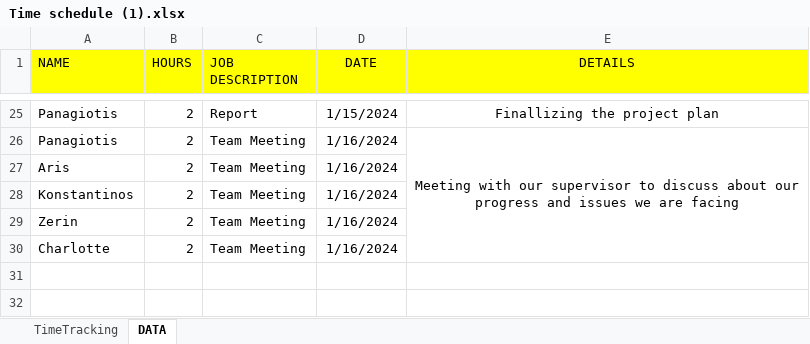
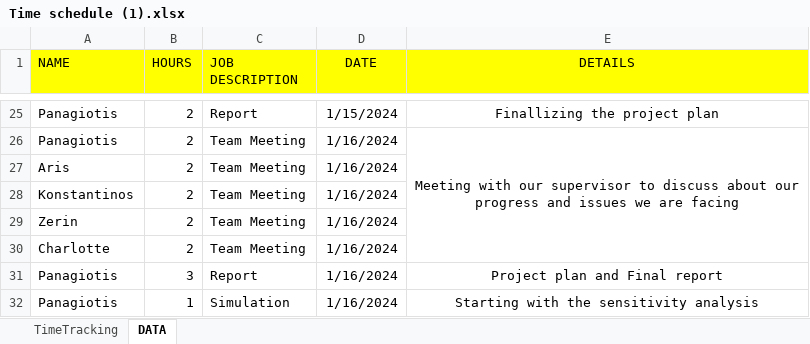
Before and after one commit to Charlotte010/OBP, an Excel workbook: Time schedule (1).xlsx, sheet DATA, drawn as a sheet; only a part is shown, gaps mark what is left out; values as stored, in another font and other column widths than the file's, no borders; conditional formats not drawn; the diff names each change by its address in the sheet, - before the commit and + after, or states it on an @@ line.

```diff
--- a/Time schedule (1).xlsx (sheet DATA)
+++ b/Time schedule (1).xlsx (sheet DATA)
+row 31: Panagiotis | 3 | Report | 1/16/2024 | Project plan and Final report
+row 32: Panagiotis | 1 | Simulation | 1/16/2024 | Starting with the sensitivity analysis
```
Also changed, not shown: sheet TimeTracking.
